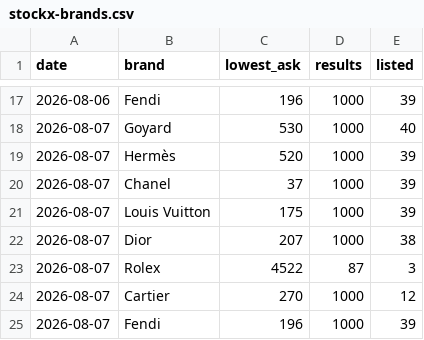
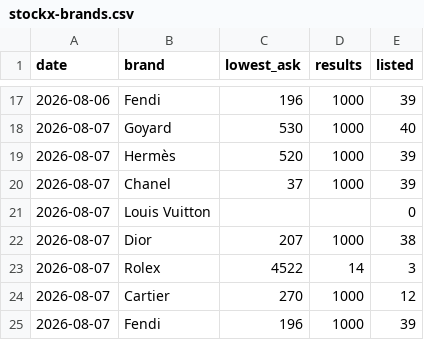
Before and after one commit to elibarzvi/demand-desk, a CSV file: data/exports/stockx-brands.csv, drawn as a sheet; only a part is shown, gaps mark what is left out.

```diff
--- a/data/exports/stockx-brands.csv
+++ b/data/exports/stockx-brands.csv
@@ -20,5 +20,5 @@ date,brand,lowest_ask,results,listed
 2026-08-07,Chanel,37,1000,39
-2026-08-07,Louis Vuitton,175,1000,39
+2026-08-07,Louis Vuitton,,,0
 2026-08-07,Dior,207,1000,38
-2026-08-07,Rolex,4522,87,3
+2026-08-07,Rolex,4522,14,3
 2026-08-07,Cartier,270,1000,12
```
Also changed, not shown: data/exports/ebay.csv, data/exports/fashionphile.csv, 3 other files.
